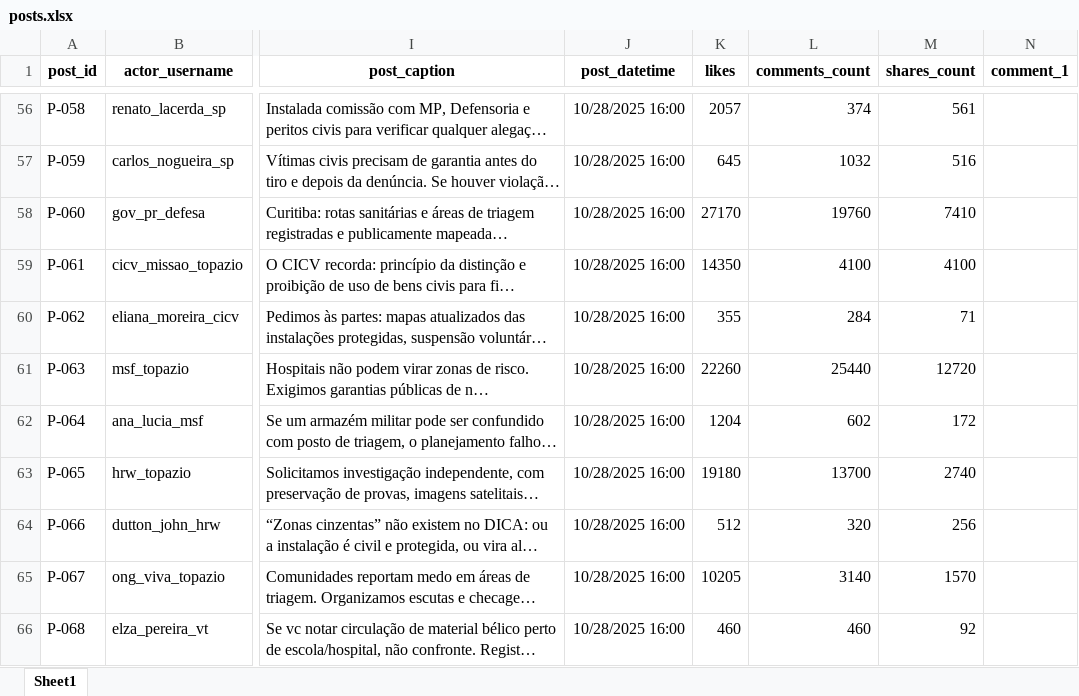
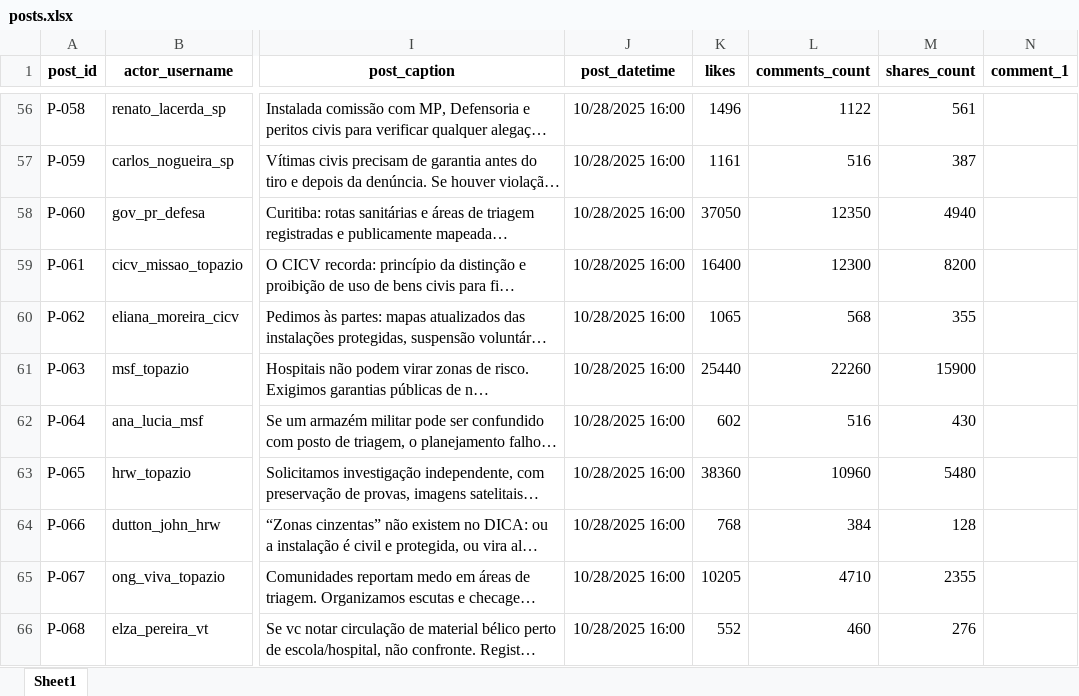
Before and after one commit to srestevam/Insta_clip, an Excel workbook: insta_clip/data/posts.xlsx, sheet Sheet1, drawn as a sheet; only a part is shown, gaps mark what is left out; long unchanged cells end in …; values as stored, in another font and other column widths than the file's, no borders; table styles not drawn; the diff covers the shown part only; the diff names each change by its address in the sheet, - before the commit and + after, or states it on an @@ line.

```diff
--- a/insta_clip/data/posts.xlsx (sheet Sheet1)
+++ b/insta_clip/data/posts.xlsx (sheet Sheet1)
-K56 (likes): 2057
+K56 (likes): 1496
-L56 (comments_count): 374
+L56 (comments_count): 1122
-K57 (likes): 645
+K57 (likes): 1161
-L57 (comments_count): 1032
+L57 (comments_count): 516
-M57 (shares_count): 516
+M57 (shares_count): 387
-K58 (likes): 27170
+K58 (likes): 37050
-L58 (comments_count): 19760
+L58 (comments_count): 12350
-M58 (shares_count): 7410
+M58 (shares_count): 4940
-K59 (likes): 14350
+K59 (likes): 16400
-L59 (comments_count): 4100
+L59 (comments_count): 12300
-M59 (shares_count): 4100
+M59 (shares_count): 8200
-K60 (likes): 355
+K60 (likes): 1065
-L60 (comments_count): 284
+L60 (comments_count): 568
-M60 (shares_count): 71
+M60 (shares_count): 355
-K61 (likes): 22260
+K61 (likes): 25440
-L61 (comments_count): 25440
+L61 (comments_count): 22260
-M61 (shares_count): 12720
+M61 (shares_count): 15900
-K62 (likes): 1204
+K62 (likes): 602
-L62 (comments_count): 602
+L62 (comments_count): 516
-M62 (shares_count): 172
+M62 (shares_count): 430
-K63 (likes): 19180
+K63 (likes): 38360
-L63 (comments_count): 13700
+L63 (comments_count): 10960
-M63 (shares_count): 2740
+M63 (shares_count): 5480
-K64 (likes): 512
+K64 (likes): 768
-L64 (comments_count): 320
+L64 (comments_count): 384
-M64 (shares_count): 256
+M64 (shares_count): 128
-L65 (comments_count): 3140
+L65 (comments_count): 4710
-M65 (shares_count): 1570
+M65 (shares_count): 2355
-K66 (likes): 460
+K66 (likes): 552
-M66 (shares_count): 92
+M66 (shares_count): 276
```
Also changed, not shown: 96 edited cells elsewhere in this sheet, 52 other files.
